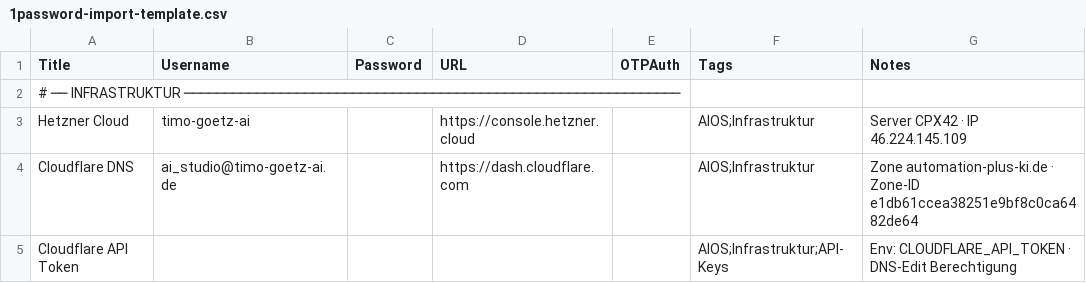
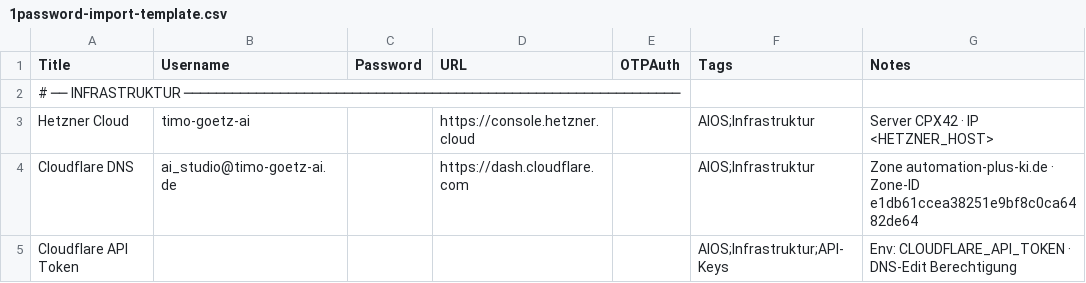
Before and after one commit to timo-goetz-ai/apki-core-platform, a CSV file: infra/1password-import-template.csv, drawn as a sheet; only a part is shown.

Commit message:
fix(security): scrub secrets and public host IPs before portfolio public
Remove hardcoded n8n API key from import script (env-only) and replace
leaked Hetzner host IPs with placeholders so the repo can be unarchived safely.

```diff
--- a/infra/1password-import-template.csv
+++ b/infra/1password-import-template.csv
@@ -2,3 +2,3 @@ Title,Username,Password,URL,OTPAuth,Tags,Notes
 # ── INFRASTRUKTUR ──────────────────────────────────────────────────────────────
-Hetzner Cloud,timo-goetz-ai,,https://console.hetzner.cloud,,AIOS;Infrastruktur,Server CPX42 · IP 46.224.145.109
+Hetzner Cloud,timo-goetz-ai,,https://console.hetzner.cloud,,AIOS;Infrastruktur,Server CPX42 · IP <HETZNER_HOST>
 Cloudflare DNS,ai_studio@timo-goetz-ai.de,,https://dash.cloudflare.com,,AIOS;Infrastruktur,Zone automation-plus-ki.de · Zone-ID e1db61ccea38251e9bf8c0ca6482de64
```
Also changed, not shown: 40 other files.
